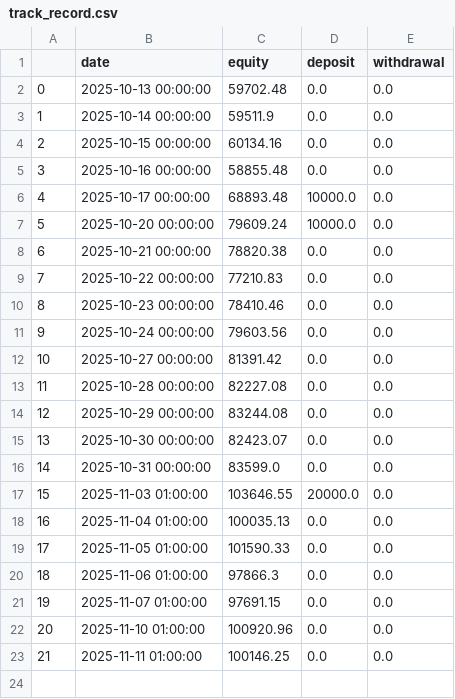
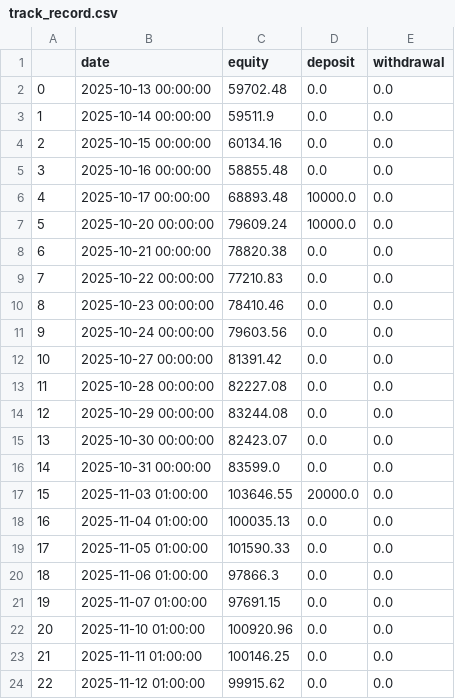
Before and after one commit to Zequn-Li/SisypheanStrategyTrackRecord, a CSV file: track_record.csv, drawn as a sheet; the diff names each change by its address in the sheet, - before the commit and + after, or states it on an @@ line.

```diff
--- a/track_record.csv
+++ b/track_record.csv
+row 24: 22 | 2025-11-12 01:00:00 | 99915.62 | 0.0 | 0.0
```
